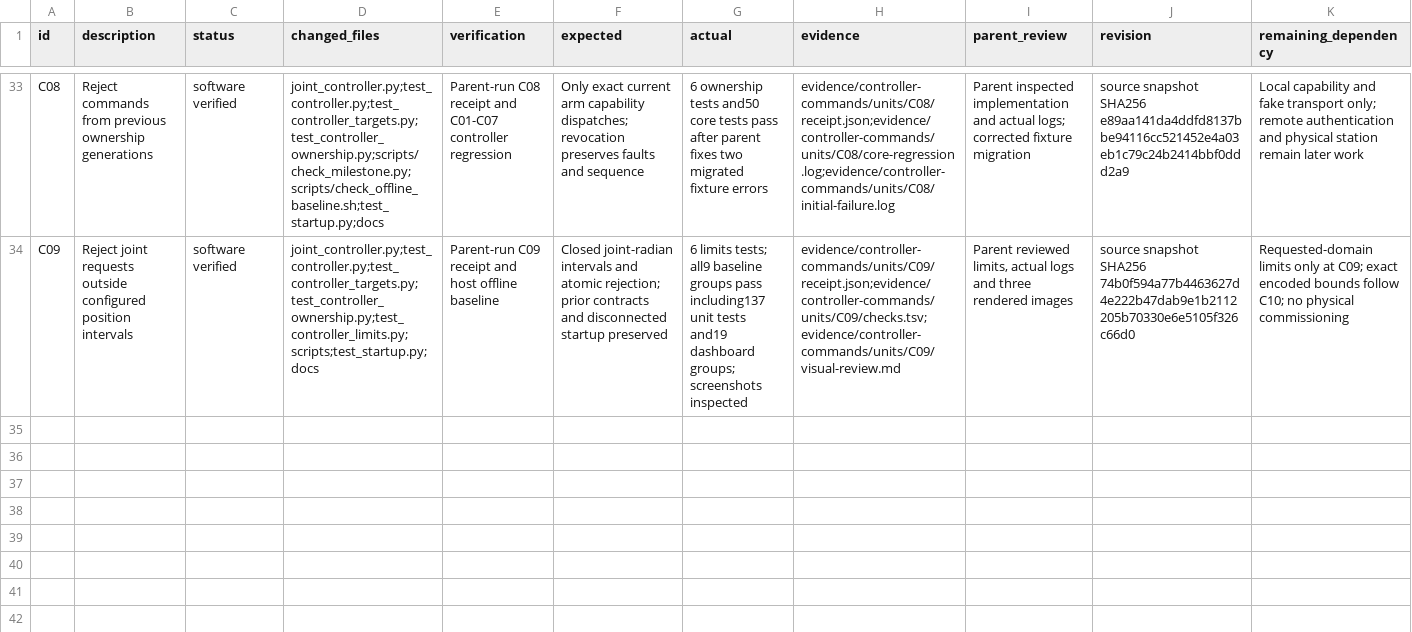
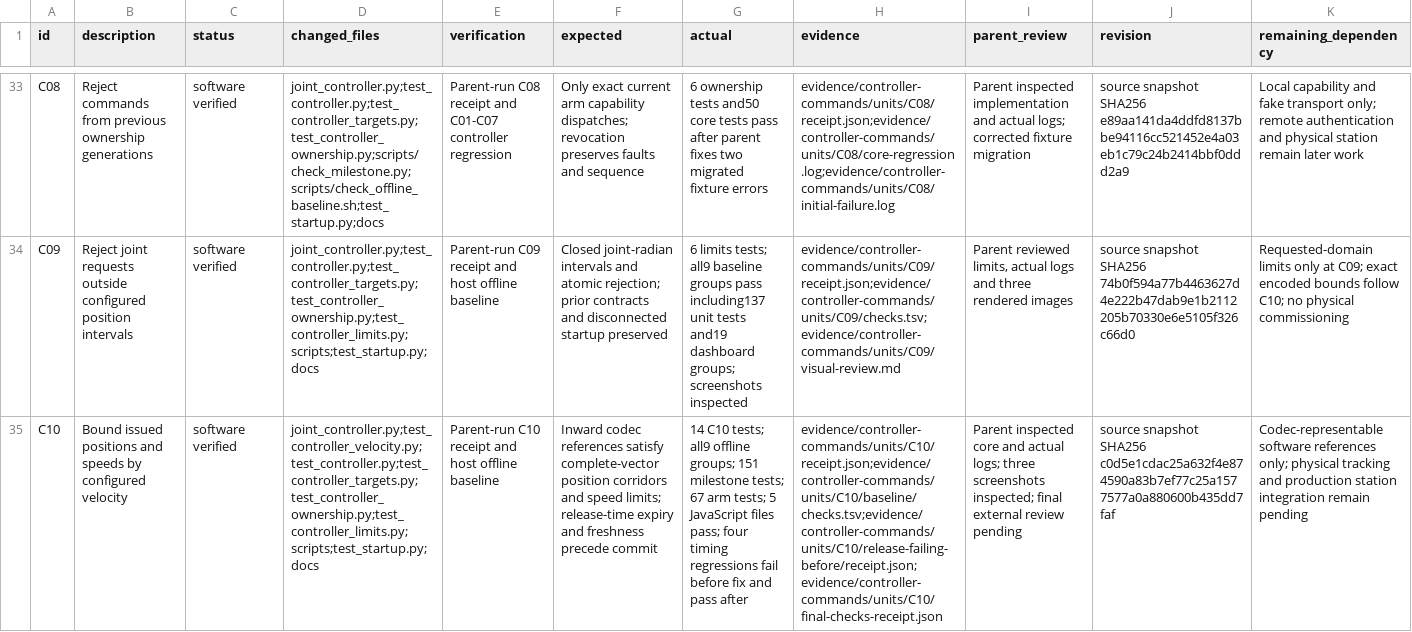
Before and after one commit to sidrk-dev/im6014-arm-control, a TSV file: docs/milestones.tsv, drawn as a sheet; only a part is shown, gaps mark what is left out; the diff names each change by its address in the sheet, - before the commit and + after, or states it on an @@ line.

Commit message:
feat(controller): bound issued joint references at release time

```diff
--- a/docs/milestones.tsv
+++ b/docs/milestones.tsv
+row 35: C10 | Bound issued positions and speeds by configured velocity | software verified | joint_controller.py;test_controller_velocity.py;test_controller.py;test_controller_targets.py;test_controller_ownership.py;test_controller_limits.py;scripts;test_startup.py;docs | Parent-run C10 receipt and host offline baseline | Inward codec references satisfy complete-vector position corridors and speed limits; release-time expiry and freshness precede commit | 14 C10 tests; all9 offline groups; 151 milestone tests; 67 arm tests; 5 JavaScript files pass; four timing regressions fail before fix and pass after | evidence/controller-commands/units/C10/receipt.json;evidence/controller-commands/units/C10/baseline/checks.tsv;evidence/controller-commands/units/C10/release-failing-before/receipt.json;evidence/controller-commands/units/C10/final-checks-receipt.json | Parent inspected core and actual logs; three screenshots inspected; final external review pending | source snapshot SHA256 c0d5e1cdac25a632f4e874590a83b7ef77c25a1577577a0a880600b435dd7faf | Codec-representable software references only; physical tracking and production station integration remain pending
```
Also changed, not shown: docs/development/tasks.tsv, 43 other files.
